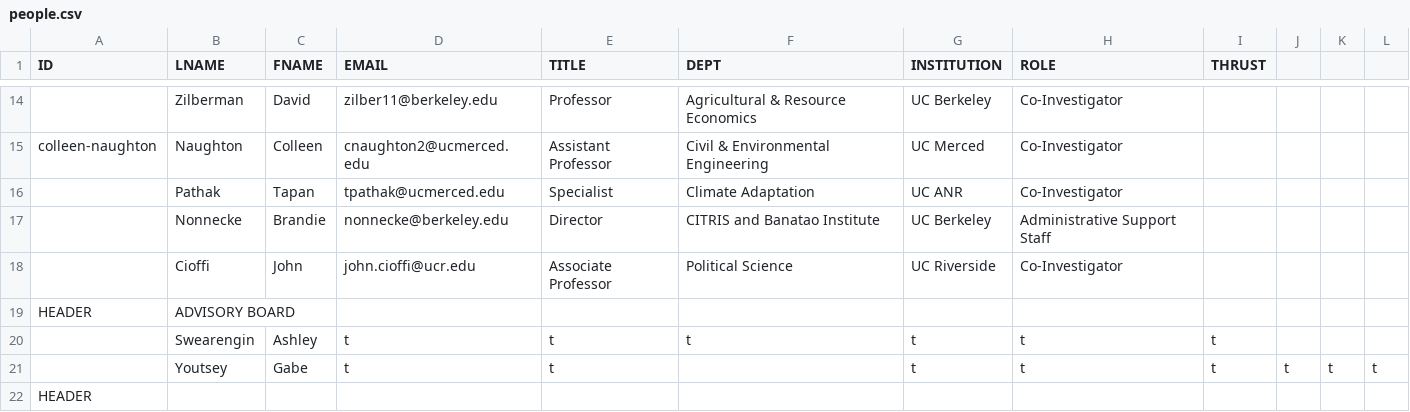
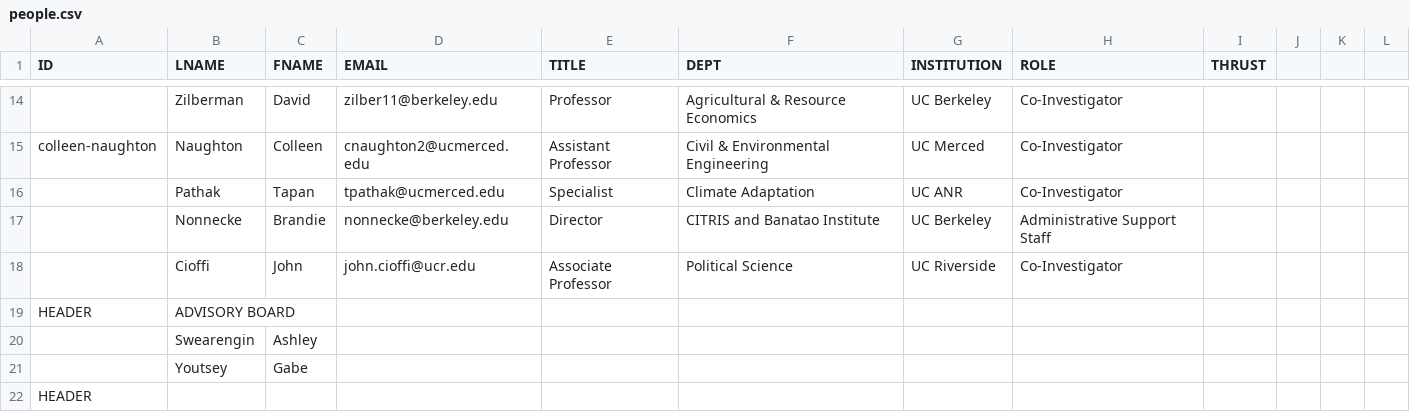
Before and after one commit to citris-ucmerced/LACA, a CSV file: people.csv, drawn as a sheet; only a part is shown, gaps mark what is left out.

```diff
--- a/people.csv
+++ b/people.csv
@@ -19,4 +19,4 @@ colleen-naughton,Naughton,Colleen,cnaughton2@ucmerced.edu,Assistant Professor,Ci
 HEADER,ADVISORY BOARD,
-,Swearengin, Ashley,t,t,t,t,t,t
-,Youtsey,Gabe,t,t,,t,t,t,t,t,t
+,Swearengin, Ashley,
+,Youtsey,Gabe,
 HEADER,,
```
